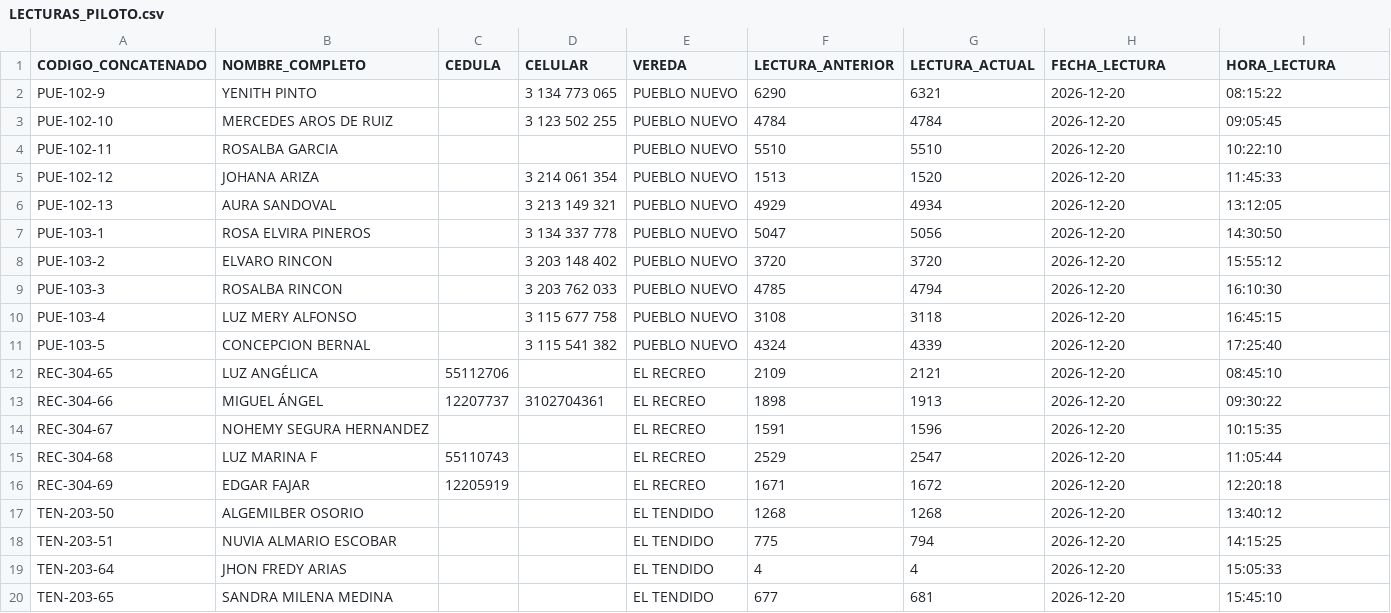
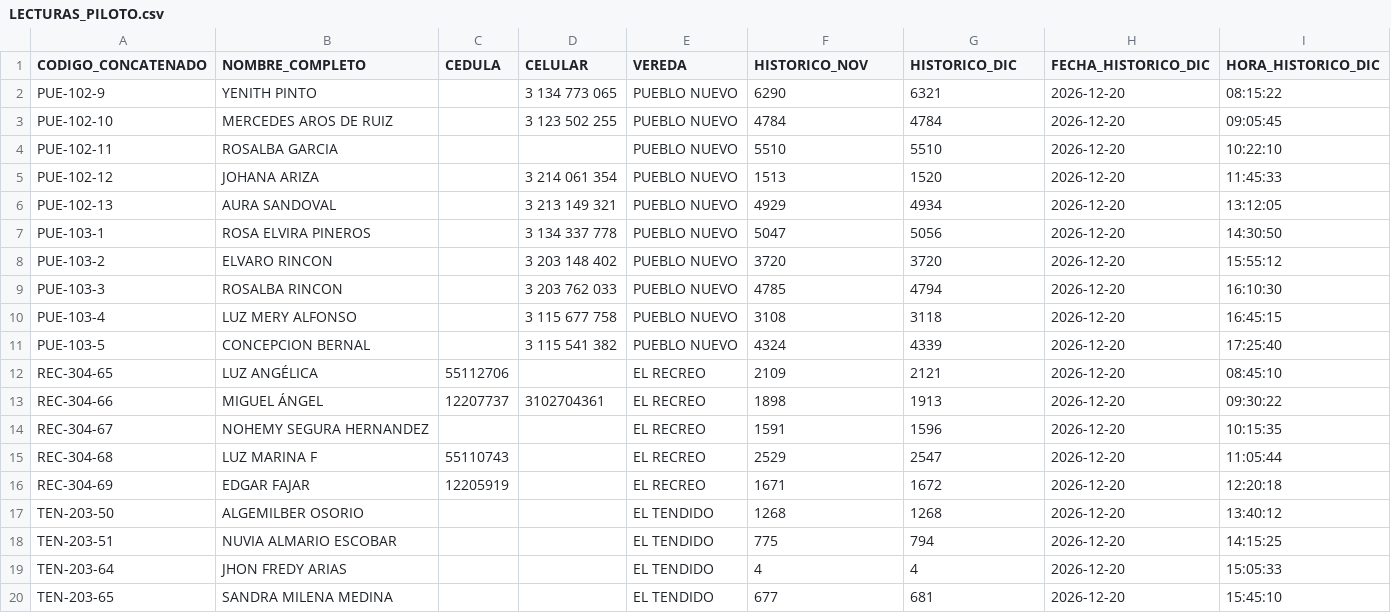
Before and after one commit to 2jcortesj2/PROYECTO_ASOGUAPO, a CSV file: app/assets/LECTURAS_PILOTO.csv, drawn as a sheet.

```diff
--- a/app/assets/LECTURAS_PILOTO.csv
+++ b/app/assets/LECTURAS_PILOTO.csv
@@ -1,2 +1,2 @@
-CODIGO_CONCATENADO,NOMBRE_COMPLETO,CEDULA,CELULAR,VEREDA,LECTURA_ANTERIOR,LECTURA_ACTUAL,FECHA_LECTURA,HORA_LECTURA
+CODIGO_CONCATENADO,NOMBRE_COMPLETO,CEDULA,CELULAR,VEREDA,HISTORICO_NOV,HISTORICO_DIC,FECHA_HISTORICO_DIC,HORA_HISTORICO_DIC
 PUE-102-9,YENITH PINTO,,3 134 773 065,PUEBLO NUEVO,6290,6321,2026-12-20,08:15:22
```
Also changed, not shown: 1 other file.
